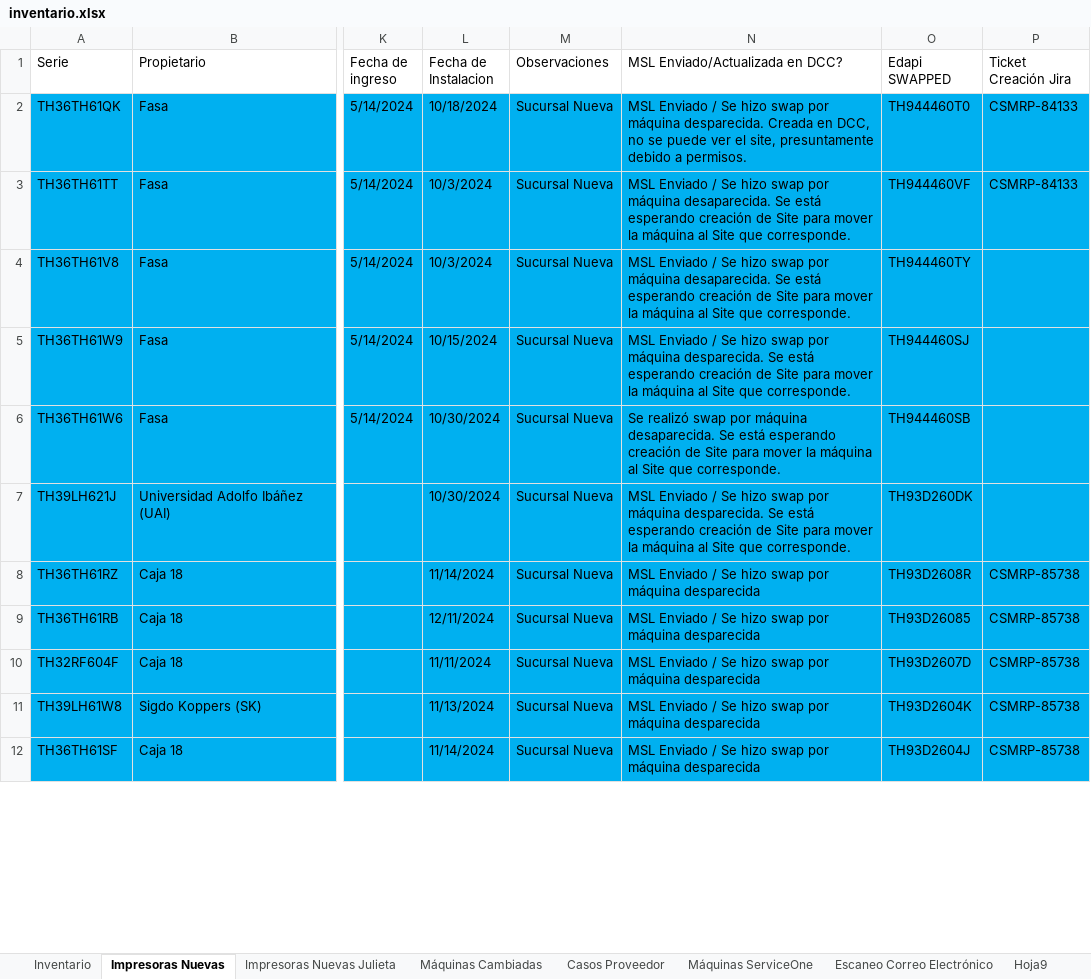
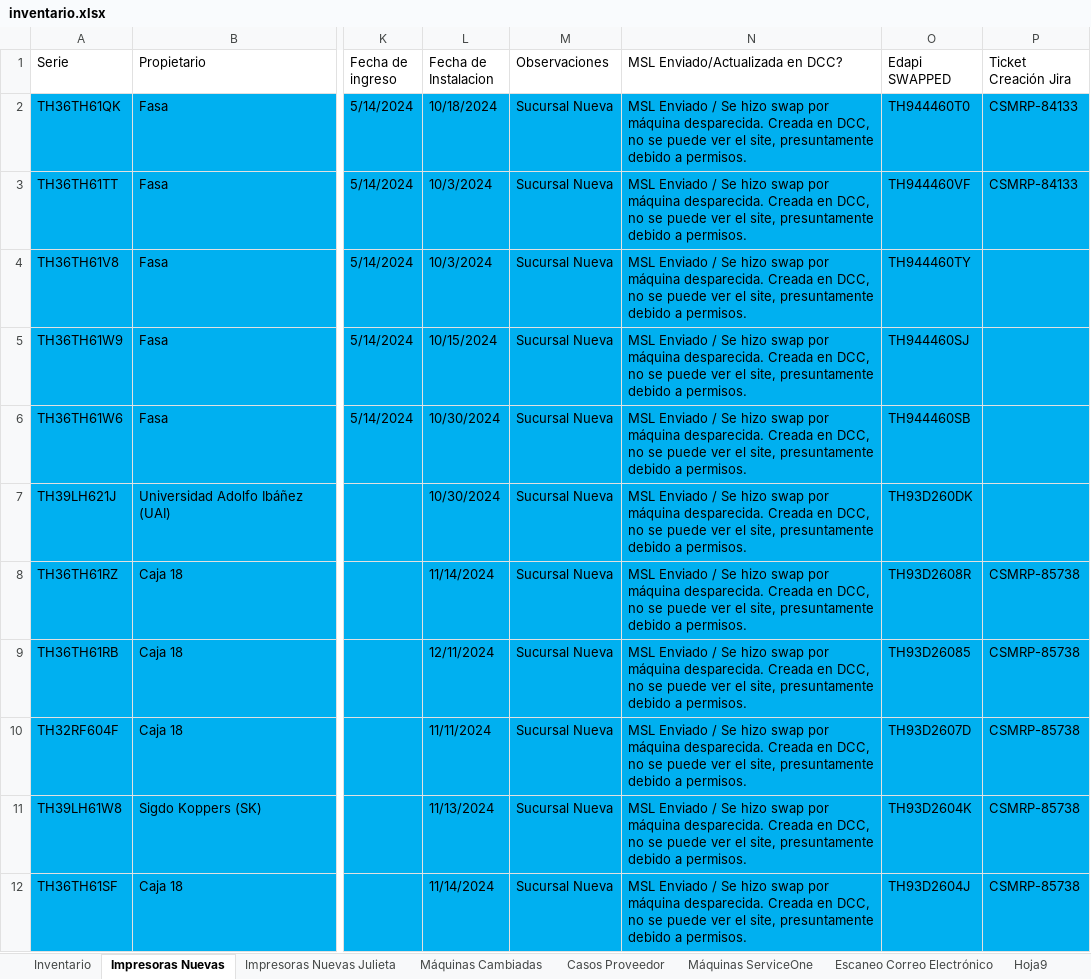
Before and after one commit to QuixoticAlter/Reportify, an Excel workbook: FASA/files/inventario.xlsx, sheet Impresoras Nuevas, drawn as a sheet; only a part is shown, gaps mark what is left out; values as stored, in another font and other column widths than the file's, no borders; conditional formats and table styles not drawn; the diff covers the shown part only; the diff names each change by its address in the sheet, - before the commit and + after, or states it on an @@ line.

```diff
--- a/FASA/files/inventario.xlsx (sheet Impresoras Nuevas)
+++ b/FASA/files/inventario.xlsx (sheet Impresoras Nuevas)
-N3:N4 (MSL Enviado/Actualizada en DCC?): …por máquina desaparecida. Se está esperando creación de Site para mover la máquina al Site que corresponde.
+N3:N4 (MSL Enviado/Actualizada en DCC?): …por máquina desparecida. Creada en DCC, no se puede ver el site, presuntamente debido a permisos.
-N5 (MSL Enviado/Actualizada en DCC?): …máquina desparecida. Se está esperando creación de Site para mover la máquina al Site que corresponde.
+N5 (MSL Enviado/Actualizada en DCC?): …máquina desparecida. Creada en DCC, no se puede ver el site, presuntamente debido a permisos.
-N6 (MSL Enviado/Actualizada en DCC?): Se realizó swap por máquina desaparecida. Se está esperando creación de Site para mover la máquina al Site que corresponde.
+N6 (MSL Enviado/Actualizada en DCC?): MSL Enviado / Se hizo swap por máquina desparecida. Creada en DCC, no se puede ver el site, presuntamente debido a permisos.
-N7 (MSL Enviado/Actualizada en DCC?): …máquina desparecida. Se está esperando creación de Site para mover la máquina al Site que corresponde.
+N7 (MSL Enviado/Actualizada en DCC?): …máquina desparecida. Creada en DCC, no se puede ver el site, presuntamente debido a permisos.
-N8:N12 (MSL Enviado/Actualizada en DCC?): …por máquina desparecida
+N8:N12 (MSL Enviado/Actualizada en DCC?): …por máquina desparecida. Creada en DCC, no se puede ver el site, presuntamente debido a permisos.
```
Also changed, not shown: 9 edited cells elsewhere in this sheet, FASA/files/consumable_levels.xlsx, 7 other files.
